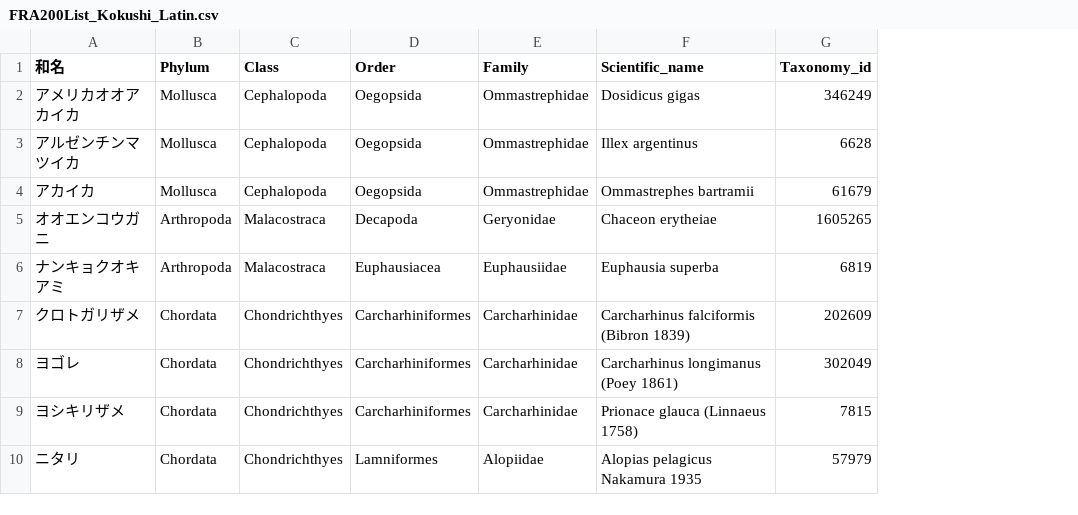
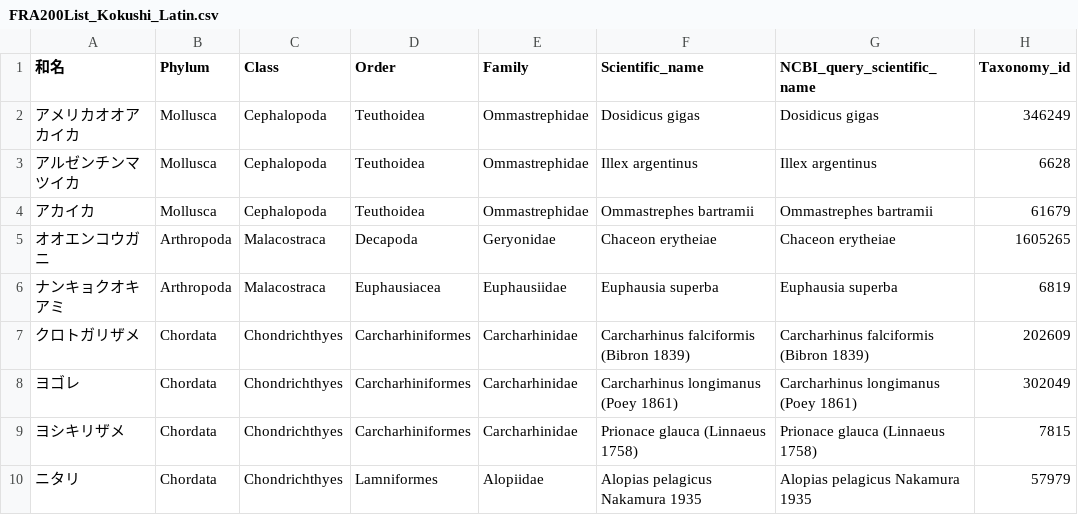
Before and after one commit to akihirao/FishGenBase, a CSV file: FRA200List_Kokushi_Latin.csv, drawn as a sheet; only a part is shown; the diff names each change by its address in the sheet, - before the commit and + after, or states it on an @@ line.

```diff
--- a/FRA200List_Kokushi_Latin.csv
+++ b/FRA200List_Kokushi_Latin.csv
+column G (NCBI_query_scientific_name), rows 2-10: Dosidicus gigas | Illex argentinus | Ommastrephes bartramii | Chaceon erytheiae | Euphausia superba | Carcharhinus falciformis (Bibron 1839) | Carcharhinus longimanus (Poey 1861) | Prionace glauca (Linnaeus 1758) | Alopias pelagicus Nakamura 1935
-D2:D4 (Order): Oegopsida
+D2:D4 (Order): Teuthoidea
```
Also changed, not shown: FRA200List_Kokushi.csv, FRA200List_Latin.csv, 7 other files.
